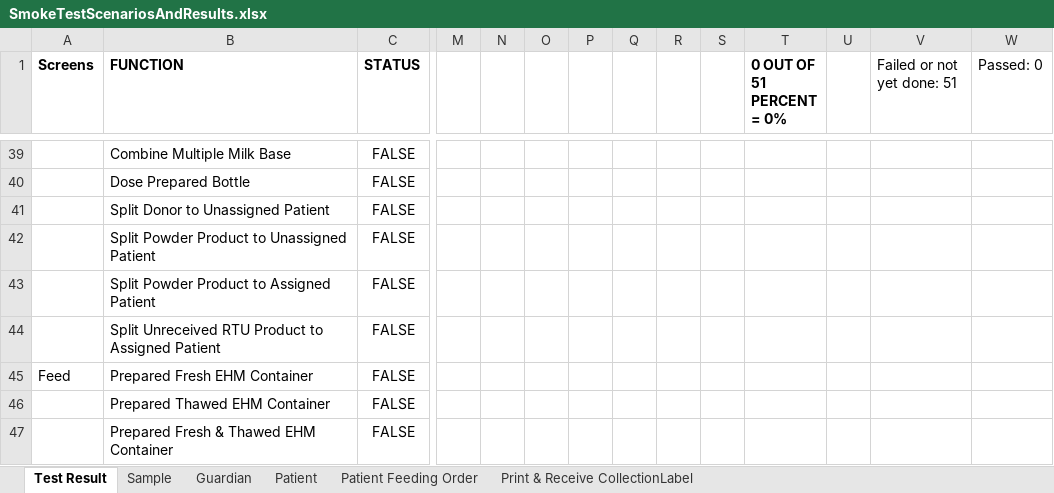
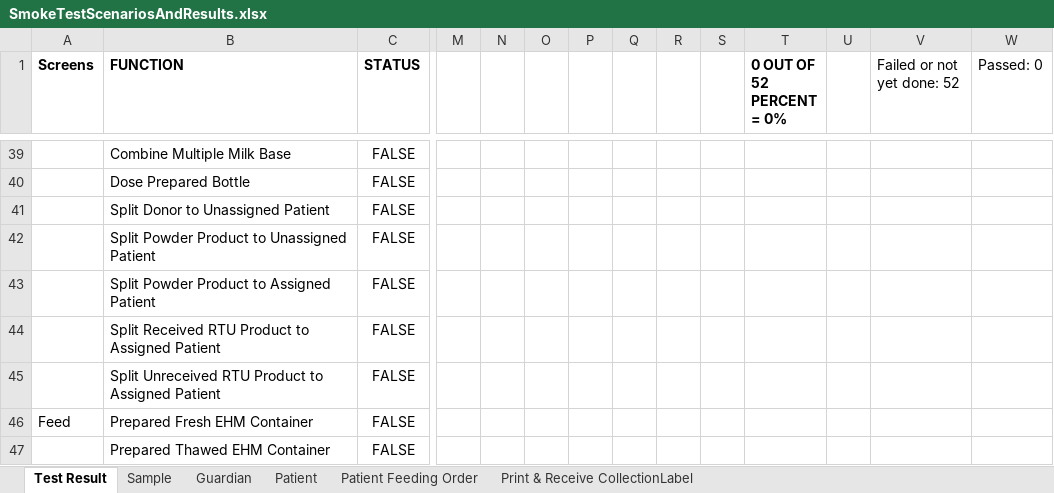
Before and after one commit to TMS-Technical-Specialist/TMNP-Smoke-Testing-Automation, an Excel workbook: Assets/Excel/SmokeTestScenariosAndResults.xlsx, sheet Test Result, drawn as a sheet; only a part is shown, gaps mark what is left out; the shorter side is filled out with more unchanged rows; values as stored, in another font and other column widths than the file's, no borders; charts and pictures and conditional formats not drawn; rows hold the shown columns only; ↵ is a line break in a cell; the diff names each change by its address in the sheet, - before the commit and + after, or states it on an @@ line.

Commit message:
Split Received RTU Product to Assigned Patient

```diff
--- a/Assets/Excel/SmokeTestScenariosAndResults.xlsx (sheet Test Result)
+++ b/Assets/Excel/SmokeTestScenariosAndResults.xlsx (sheet Test Result)
-T1: 0 OUT OF 51 ↵ PERCENT = 0%
+T1: 0 OUT OF 52 ↵ PERCENT = 0%
-V1: Failed or not yet done: 51
+V1: Failed or not yet done: 52
+row 44:  | Split Received RTU Product to Assigned Patient | FALSE
```
Also changed, not shown: formulas that keep their value, charts or pictures, 3 other files.
